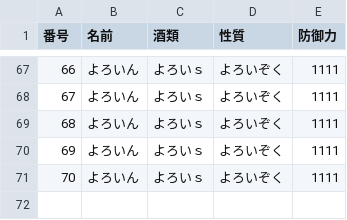
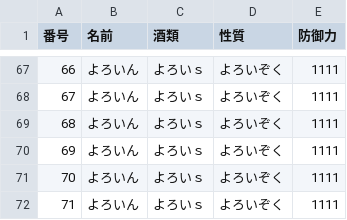
Before and after one commit to Tatuya-826/syougyou, a CSV file: Assets/Resources/CSV/ArmorCSVtest.csv, drawn as a sheet; only a part is shown, gaps mark what is left out; the diff names each change by its address in the sheet, - before the commit and + after, or states it on an @@ line.

```diff
--- a/Assets/Resources/CSV/ArmorCSVtest.csv
+++ b/Assets/Resources/CSV/ArmorCSVtest.csv
+row 72: 71 | よろいん | よろいｓ | よろいぞく | 1111
```
Also changed, not shown: 2 other files.
